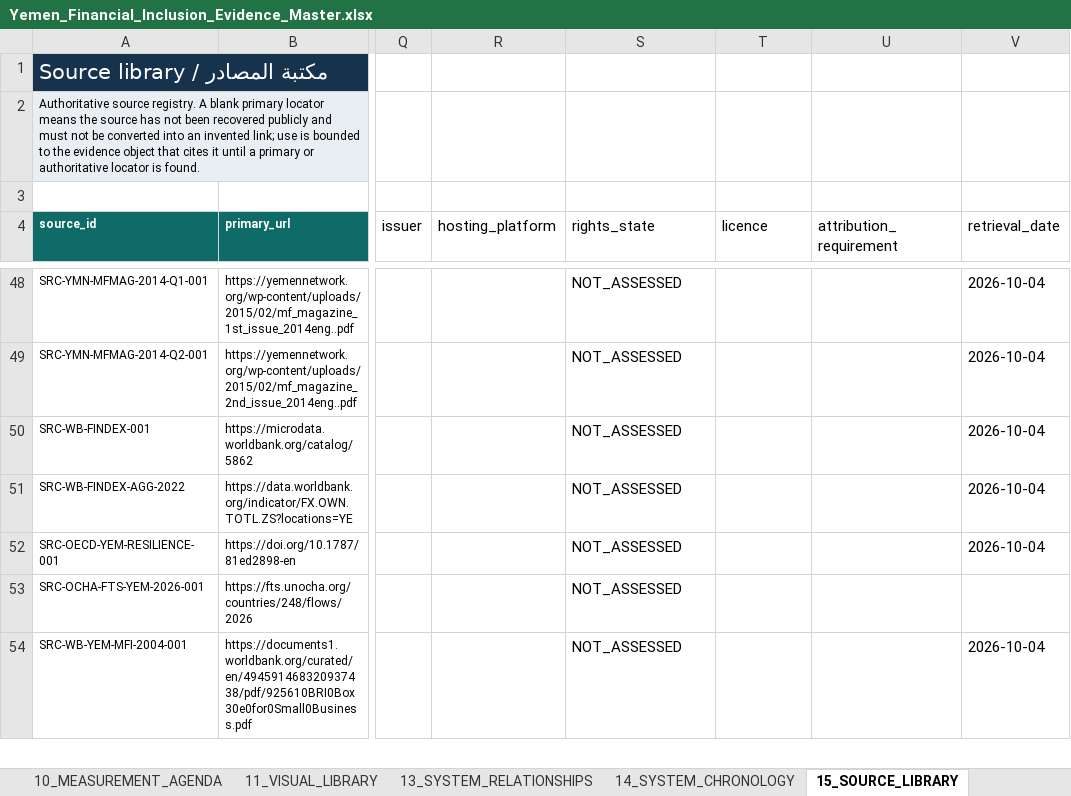
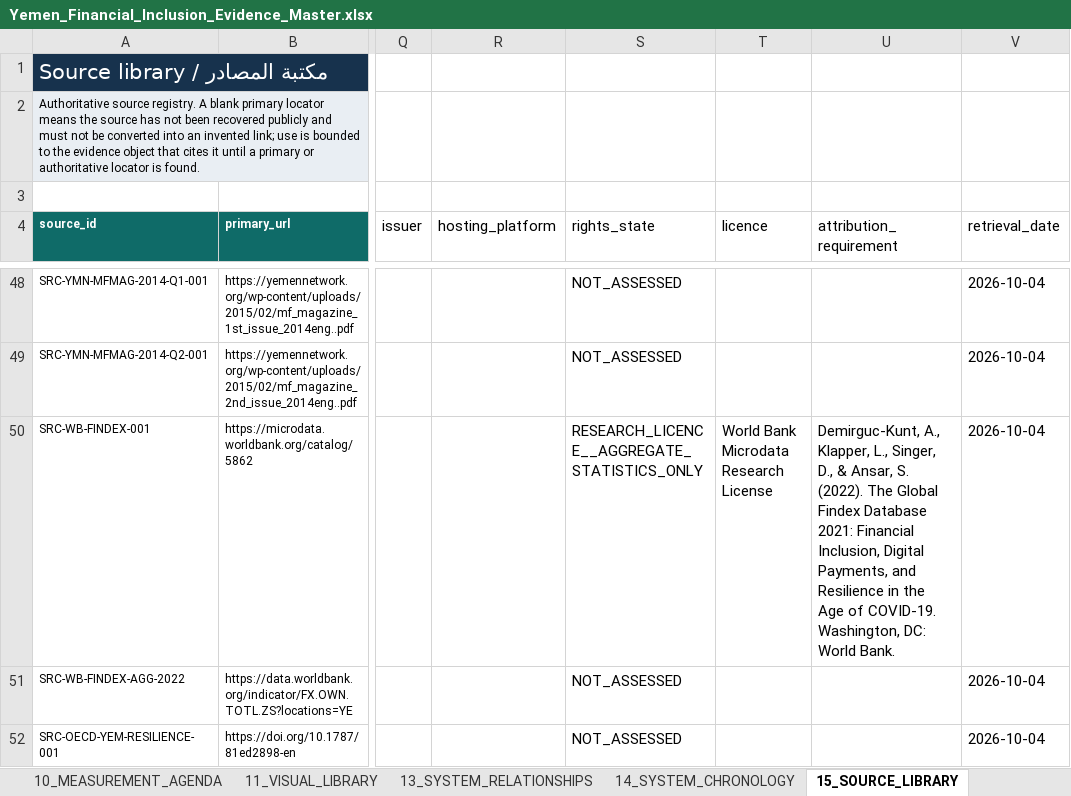
Before and after one commit to CausewayGrp/Financial-inclusion-, an Excel workbook: authority/Yemen_Financial_Inclusion_Evidence_Master.xlsx, sheet 15_SOURCE_LIBRARY, drawn as a sheet; only a part is shown, gaps mark what is left out; the shorter side is filled out with more unchanged rows; values as stored, in another font and other column widths than the file's, no borders; the diff names each change by its address in the sheet, - before the commit and + after, or states it on an @@ line.

```diff
--- a/authority/Yemen_Financial_Inclusion_Evidence_Master.xlsx (sheet 15_SOURCE_LIBRARY)
+++ b/authority/Yemen_Financial_Inclusion_Evidence_Master.xlsx (sheet 15_SOURCE_LIBRARY)
-S50 (rights_state): NOT_ASSESSED
+S50 (rights_state): RESEARCH_LICENCE__AGGREGATE_STATISTICS_ONLY
-T50 (licence): (empty)
+T50 (licence): World Bank Microdata Research License
-U50 (attribution_requirement): (empty)
+U50 (attribution_requirement): Demirguc-Kunt, A., Klapper, L., Singer, D., & Ansar, S. (2022). The Global Findex Database 2021: Financial Inclusion, Digital Payments, and Resilience in the Age of COVID-19. Washington, DC: World Bank.
```
Also changed, not shown: sheet 25_FINDEX_BASELINE, sheet 06_EVIDENCE_OBJECTS, sheet 28_METHODS_RIGHTS, sheet 03_PAGE_SECTIONS, 43 other files.
